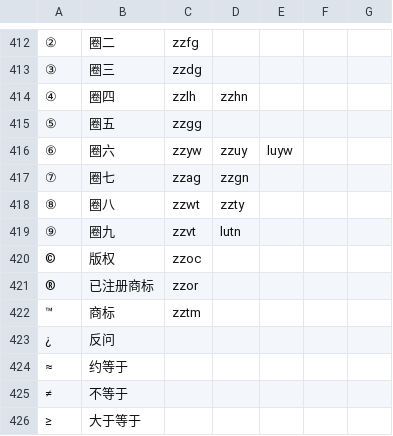
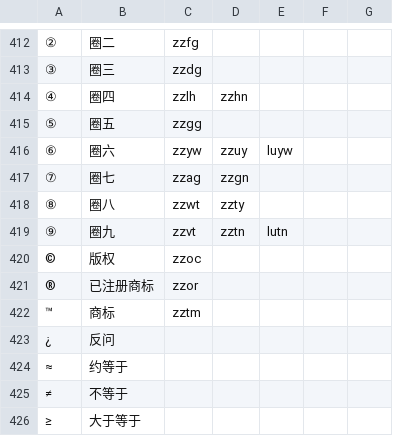
Before and after one commit to EnderPhantomWing/MSWubiLexiconIME, a TSV file: input.tsv, drawn as a sheet; only a part is shown, gaps mark what is left out.

Commit message:
chore: add `zztn` `⑨`

```diff
--- a/input.tsv
+++ b/input.tsv
@@ -418,3 +418,3 @@
 ⑧	圈八	zzwt	zzty
-⑨	圈九	zzvt	lutn
+⑨	圈九	zzvt	zztn	lutn
 ©	版权	zzoc
```
